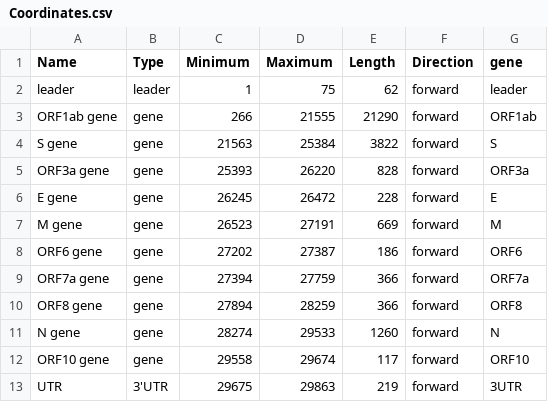
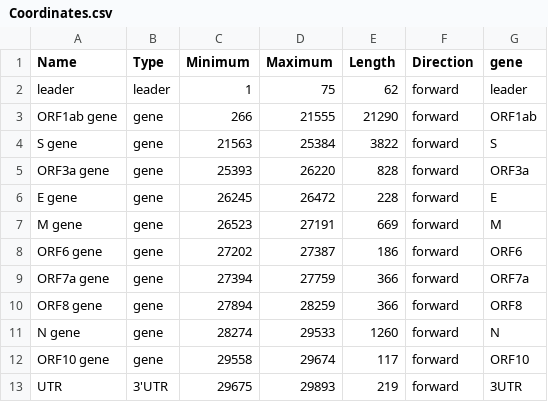
Before and after one commit to lachlancoin/npTranscript, a CSV file: data/SARS-Cov2/Coordinates.csv, drawn as a sheet.

```diff
--- a/data/SARS-Cov2/Coordinates.csv
+++ b/data/SARS-Cov2/Coordinates.csv
@@ -12,2 +12,2 @@ N gene,gene,28274,29533,1260,forward,N
 ORF10 gene,gene,29558,29674,117,forward,ORF10
-UTR,3'UTR,29675,29863,219,forward,3UTR
+UTR,3'UTR,29675,29893,219,forward,3UTR
```
Also changed, not shown: 4 other files.
